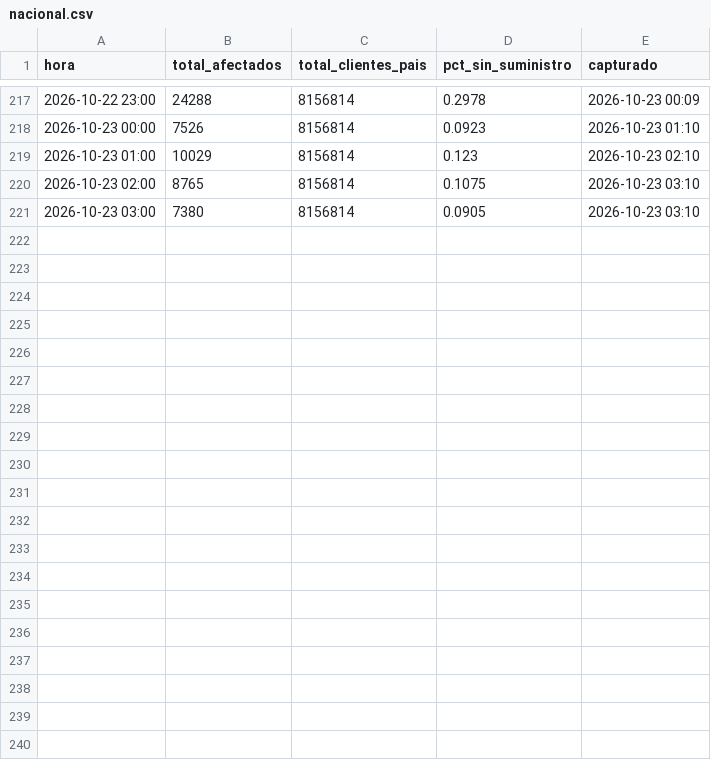
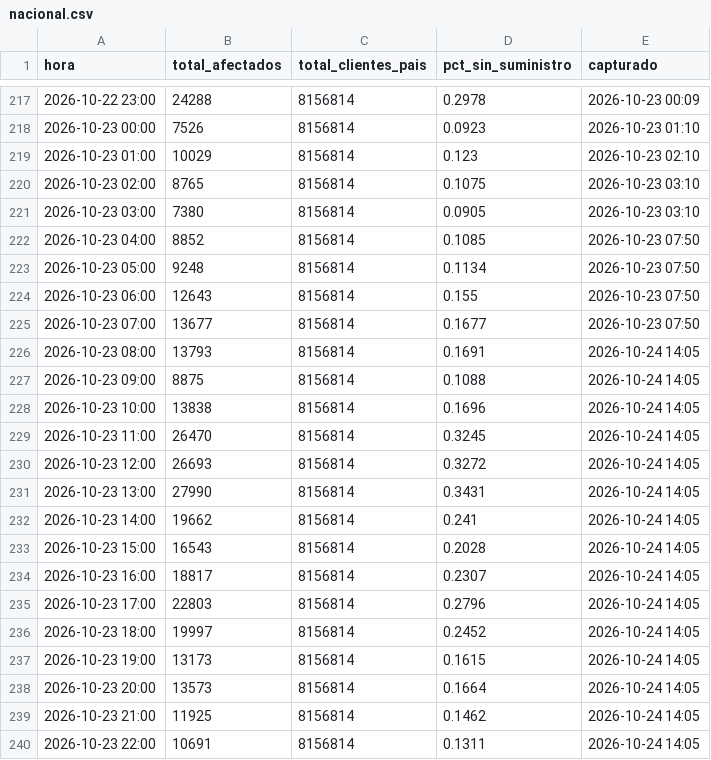
Before and after one commit to diland9/monitor-cortes-chile, a CSV file: data/nacional.csv, drawn as a sheet; only a part is shown, gaps mark what is left out; the diff covers the shown part only; the diff names each change by its address in the sheet, - before the commit and + after, or states it on an @@ line.

```diff
--- a/data/nacional.csv
+++ b/data/nacional.csv
+row 222: 2026-10-23 04:00 | 8852 | 8156814 | 0.1085 | 2026-10-23 07:50
+row 223: 2026-10-23 05:00 | 9248 | 8156814 | 0.1134 | 2026-10-23 07:50
+row 224: 2026-10-23 06:00 | 12643 | 8156814 | 0.155 | 2026-10-23 07:50
+row 225: 2026-10-23 07:00 | 13677 | 8156814 | 0.1677 | 2026-10-23 07:50
+row 226: 2026-10-23 08:00 | 13793 | 8156814 | 0.1691 | 2026-10-24 14:05
+row 227: 2026-10-23 09:00 | 8875 | 8156814 | 0.1088 | 2026-10-24 14:05
+row 228: 2026-10-23 10:00 | 13838 | 8156814 | 0.1696 | 2026-10-24 14:05
+row 229: 2026-10-23 11:00 | 26470 | 8156814 | 0.3245 | 2026-10-24 14:05
+row 230: 2026-10-23 12:00 | 26693 | 8156814 | 0.3272 | 2026-10-24 14:05
+row 231: 2026-10-23 13:00 | 27990 | 8156814 | 0.3431 | 2026-10-24 14:05
+row 232: 2026-10-23 14:00 | 19662 | 8156814 | 0.241 | 2026-10-24 14:05
+row 233: 2026-10-23 15:00 | 16543 | 8156814 | 0.2028 | 2026-10-24 14:05
+row 234: 2026-10-23 16:00 | 18817 | 8156814 | 0.2307 | 2026-10-24 14:05
+row 235: 2026-10-23 17:00 | 22803 | 8156814 | 0.2796 | 2026-10-24 14:05
+row 236: 2026-10-23 18:00 | 19997 | 8156814 | 0.2452 | 2026-10-24 14:05
+row 237: 2026-10-23 19:00 | 13173 | 8156814 | 0.1615 | 2026-10-24 14:05
+row 238: 2026-10-23 20:00 | 13573 | 8156814 | 0.1664 | 2026-10-24 14:05
+row 239: 2026-10-23 21:00 | 11925 | 8156814 | 0.1462 | 2026-10-24 14:05
+row 240: 2026-10-23 22:00 | 10691 | 8156814 | 0.1311 | 2026-10-24 14:05
```
Also changed, not shown: 16 added rows elsewhere in this file, data/dist_local.csv, 6 other files.
